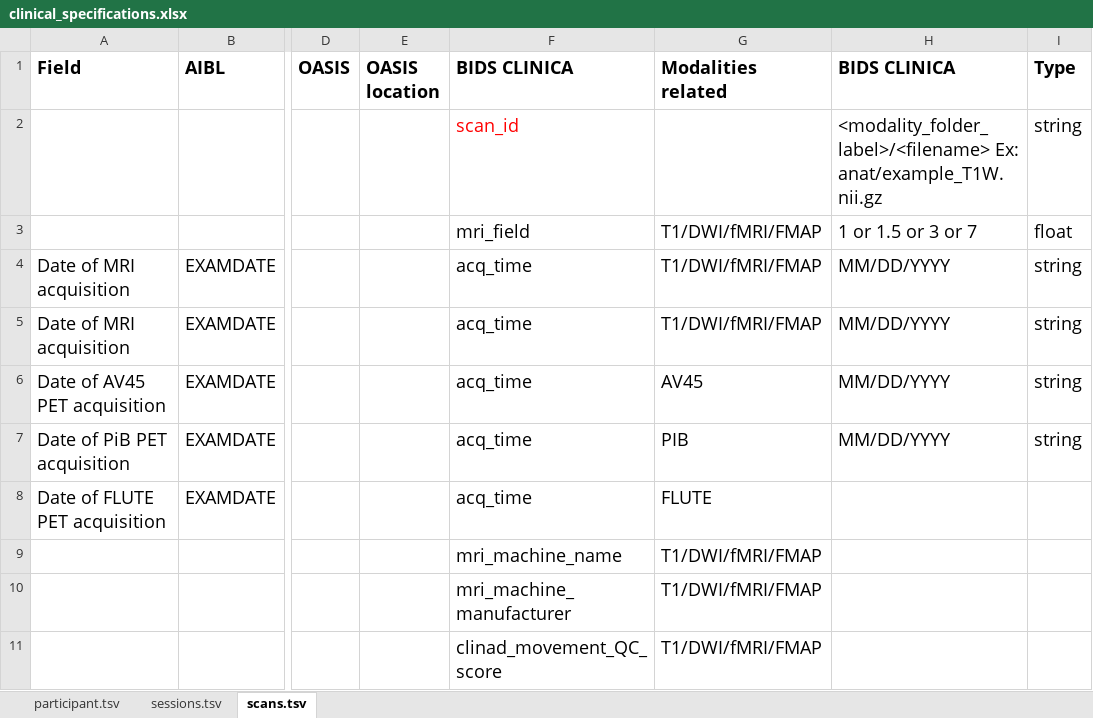
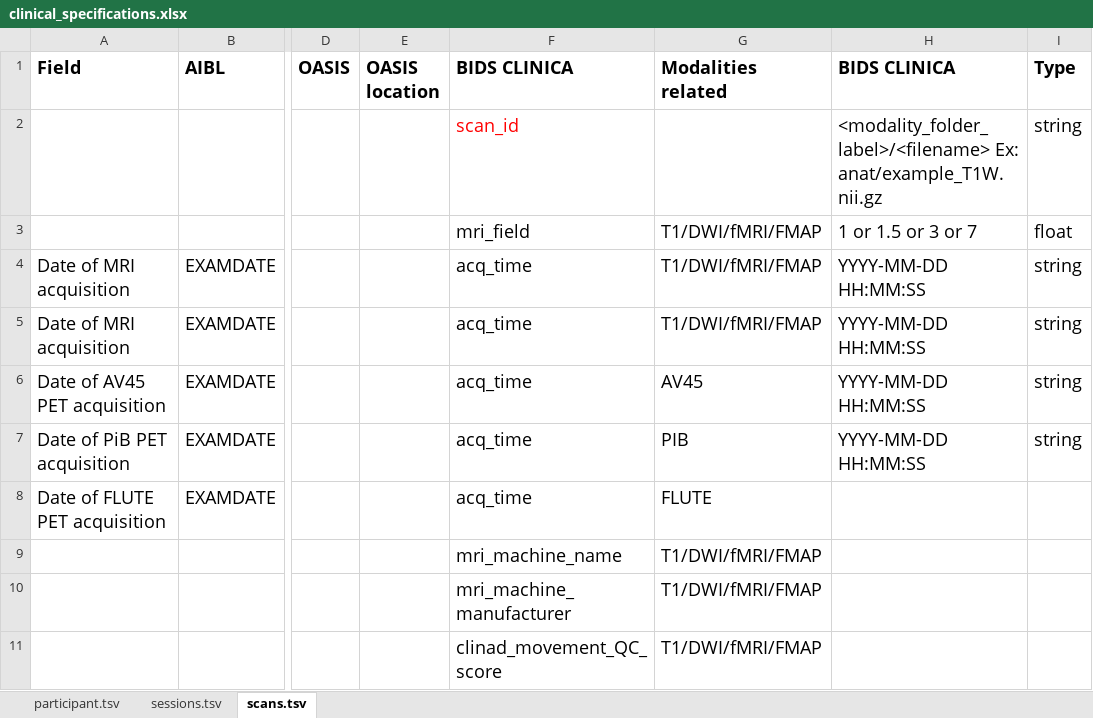
Before and after one commit to aramis-lab/clinica, an Excel workbook: clinica/iotools/data/clinical_specifications.xlsx, sheet scans.tsv, drawn as a sheet; only a part is shown, gaps mark what is left out; values as stored, in another font and other column widths than the file's, no borders; the diff names each change by its address in the sheet, - before the commit and + after, or states it on an @@ line.

```diff
--- a/clinica/iotools/data/clinical_specifications.xlsx (sheet scans.tsv)
+++ b/clinica/iotools/data/clinical_specifications.xlsx (sheet scans.tsv)
-H4:H7 (BIDS CLINICA): MM/DD/YYYY
+H4:H7 (BIDS CLINICA): YYYY-MM-DD HH:MM:SS
```
Also changed, not shown: charts or pictures, 1 other file.
